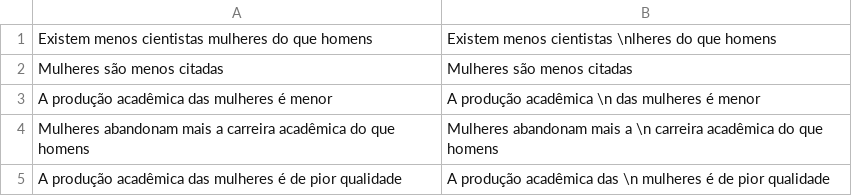
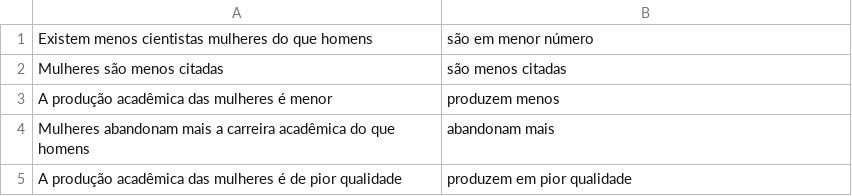
Before and after one commit to Projeto-BHRD-INMA/8M, a CSV file: data/question_why.csv, drawn as a sheet.

```diff
--- a/data/question_why.csv
+++ b/data/question_why.csv
@@ -1,5 +1,5 @@
-Existem menos cientistas mulheres do que homens,Existem menos cientistas \nlheres do que homens
-Mulheres são menos citadas,Mulheres são menos citadas
-A produção acadêmica das mulheres é menor,A produção acadêmica \n das mulheres é menor
-Mulheres abandonam mais a carreira acadêmica do que homens,Mulheres abandonam mais a \n carreira acadêmica do que homens
-A produção acadêmica das mulheres é de pior qualidade,A produção acadêmica das \n mulheres é de pior qualidade
+Existem menos cientistas mulheres do que homens,são em menor número
+Mulheres são menos citadas,são menos citadas
+A produção acadêmica das mulheres é menor,produzem menos
+Mulheres abandonam mais a carreira acadêmica do que homens,abandonam mais
+A produção acadêmica das mulheres é de pior qualidade,produzem em pior qualidade
```
Also changed, not shown: outputs/female_science_2.csv, 6 other files.
